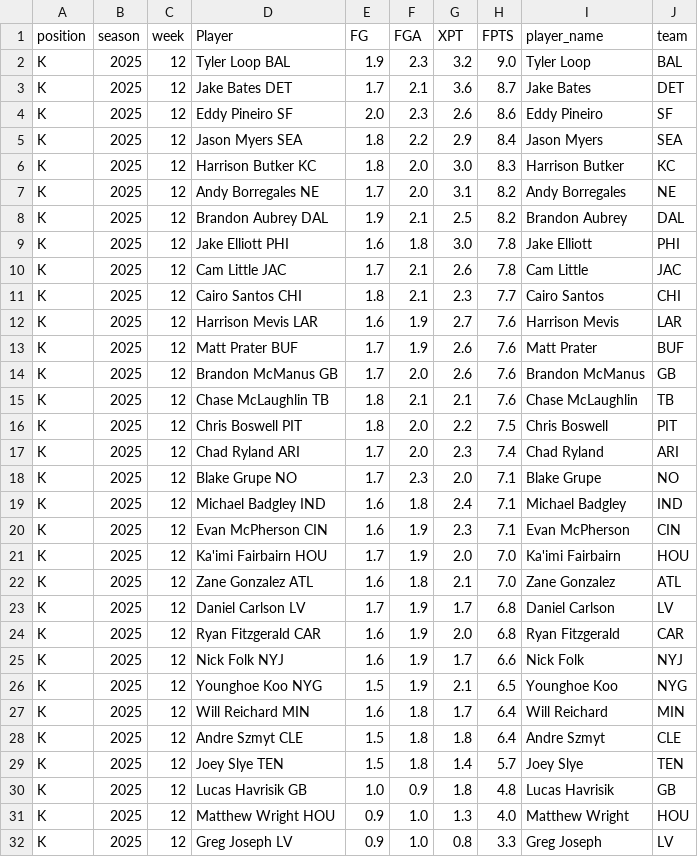
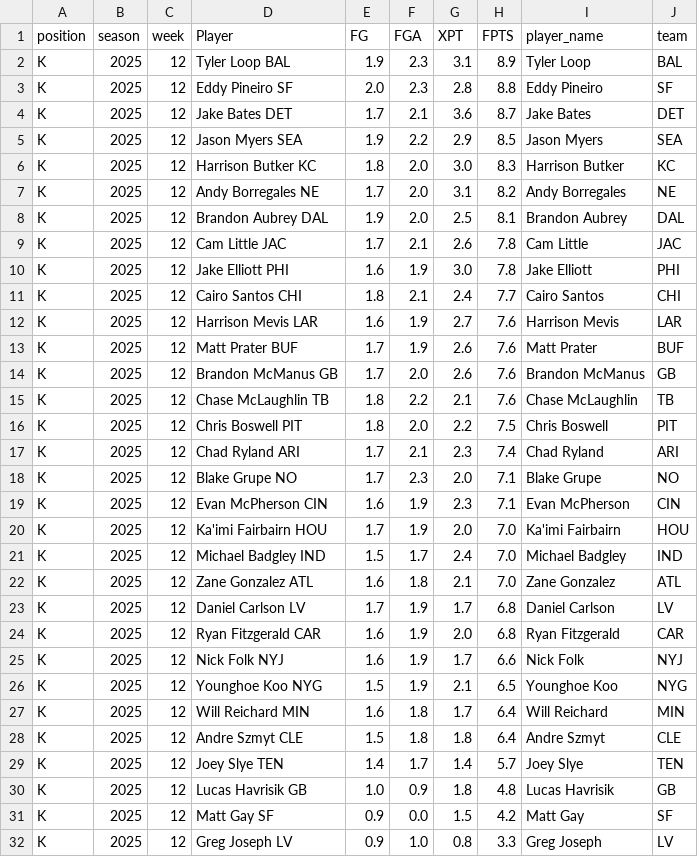
Before and after one commit to KoBeWa/fantasypros-projections, a CSV file: data/2025/week_current/k.csv, drawn as a sheet; only a part is shown.

```diff
--- a/data/2025/week_current/k.csv
+++ b/data/2025/week_current/k.csv
@@ -1,12 +1,12 @@
 position,season,week,Player,FG,FGA,XPT,FPTS,player_name,team
-K,2025,12,Tyler Loop BAL,1.9,2.3,3.2,9.0,Tyler Loop,BAL
+K,2025,12,Tyler Loop BAL,1.9,2.3,3.1,8.9,Tyler Loop,BAL
+K,2025,12,Eddy Pineiro SF,2.0,2.3,2.8,8.8,Eddy Pineiro,SF
 K,2025,12,Jake Bates DET,1.7,2.1,3.6,8.7,Jake Bates,DET
-K,2025,12,Eddy Pineiro SF,2.0,2.3,2.6,8.6,Eddy Pineiro,SF
-K,2025,12,Jason Myers SEA,1.8,2.2,2.9,8.4,Jason Myers,SEA
+K,2025,12,Jason Myers SEA,1.9,2.2,2.9,8.5,Jason Myers,SEA
 K,2025,12,Harrison Butker KC,1.8,2.0,3.0,8.3,Harrison Butker,KC
 K,2025,12,Andy Borregales NE,1.7,2.0,3.1,8.2,Andy Borregales,NE
-K,2025,12,Brandon Aubrey DAL,1.9,2.1,2.5,8.2,Brandon Aubrey,DAL
-K,2025,12,Jake Elliott PHI,1.6,1.8,3.0,7.8,Jake Elliott,PHI
+K,2025,12,Brandon Aubrey DAL,1.9,2.0,2.5,8.1,Brandon Aubrey,DAL
 K,2025,12,Cam Little JAC,1.7,2.1,2.6,7.8,Cam Little,JAC
-K,2025,12,Cairo Santos CHI,1.8,2.1,2.3,7.7,Cairo Santos,CHI
+K,2025,12,Jake Elliott PHI,1.6,1.9,3.0,7.8,Jake Elliott,PHI
+K,2025,12,Cairo Santos CHI,1.8,2.1,2.4,7.7,Cairo Santos,CHI
 K,2025,12,Harrison Mevis LAR,1.6,1.9,2.7,7.6,Harrison Mevis,LAR
@@ -14,9 +14,9 @@ K,2025,12,Matt Prater BUF,1.7,1.9,2.6,7.6,Matt Prater,BUF
 K,2025,12,Brandon McManus GB,1.7,2.0,2.6,7.6,Brandon McManus,GB
-K,2025,12,Chase McLaughlin TB,1.8,2.1,2.1,7.6,Chase McLaughlin,TB
+K,2025,12,Chase McLaughlin TB,1.8,2.2,2.1,7.6,Chase McLaughlin,TB
 K,2025,12,Chris Boswell PIT,1.8,2.0,2.2,7.5,Chris Boswell,PIT
-K,2025,12,Chad Ryland ARI,1.7,2.0,2.3,7.4,Chad Ryland,ARI
+K,2025,12,Chad Ryland ARI,1.7,2.1,2.3,7.4,Chad Ryland,ARI
 K,2025,12,Blake Grupe NO,1.7,2.3,2.0,7.1,Blake Grupe,NO
-K,2025,12,Michael Badgley IND,1.6,1.8,2.4,7.1,Michael Badgley,IND
 K,2025,12,Evan McPherson CIN,1.6,1.9,2.3,7.1,Evan McPherson,CIN
 K,2025,12,Ka'imi Fairbairn HOU,1.7,1.9,2.0,7.0,Ka'imi Fairbairn,HOU
+K,2025,12,Michael Badgley IND,1.5,1.7,2.4,7.0,Michael Badgley,IND
 K,2025,12,Zane Gonzalez ATL,1.6,1.8,2.1,7.0,Zane Gonzalez,ATL
@@ -28,5 +28,5 @@ K,2025,12,Will Reichard MIN,1.6,1.8,1.7,6.4,Will Reichard,MIN
 K,2025,12,Andre Szmyt CLE,1.5,1.8,1.8,6.4,Andre Szmyt,CLE
-K,2025,12,Joey Slye TEN,1.5,1.8,1.4,5.7,Joey Slye,TEN
+K,2025,12,Joey Slye TEN,1.4,1.7,1.4,5.7,Joey Slye,TEN
 K,2025,12,Lucas Havrisik GB,1.0,0.9,1.8,4.8,Lucas Havrisik,GB
-K,2025,12,Matthew Wright HOU,0.9,1.0,1.3,4.0,Matthew Wright,HOU
+K,2025,12,Matt Gay SF,0.9,0.0,1.5,4.2,Matt Gay,SF
 K,2025,12,Greg Joseph LV,0.9,1.0,0.8,3.3,Greg Joseph,LV
```
Also changed, not shown: data/2025/week_current/dst.csv, data/2025/week_current/qb.csv, 3 other files.
